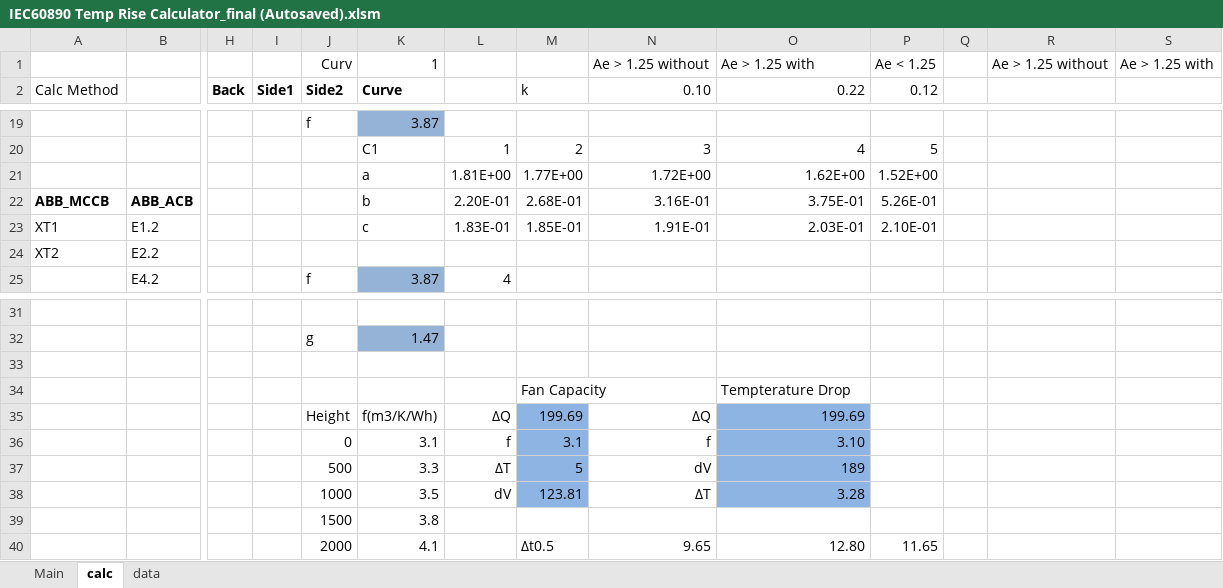
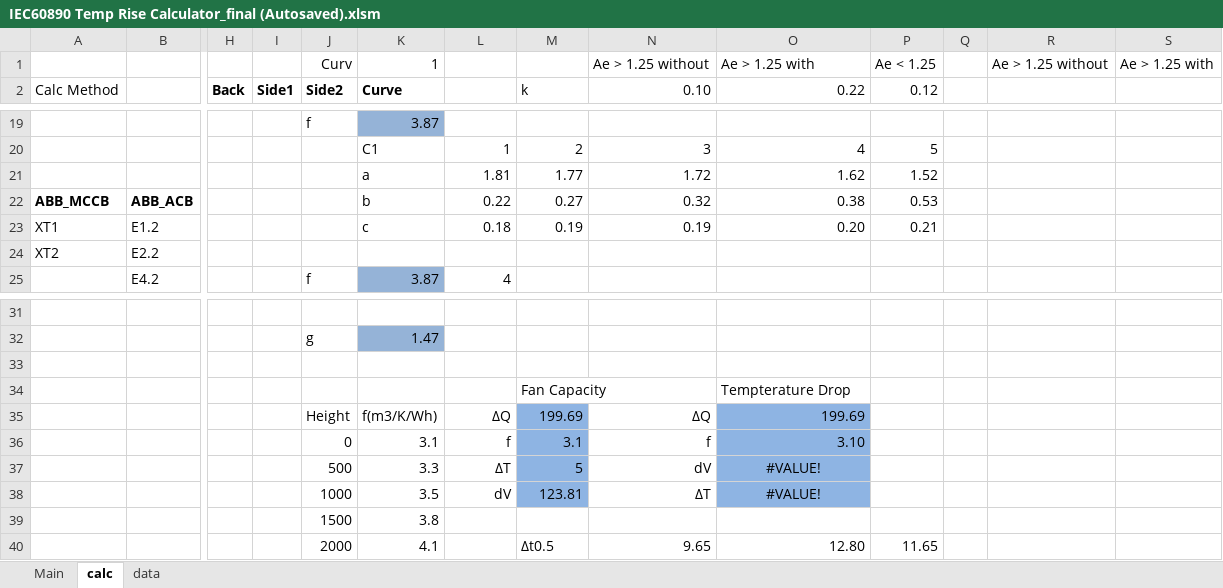
Before and after one commit to kikshaluka/kik-temp, an Excel workbook: IEC60890 Temp Rise Calculator_final (Autosaved).xlsm, sheet calc, drawn as a sheet; only a part is shown, gaps mark what is left out; values as stored, in another font and other column widths than the file's, no borders; removed rows and columns are numbered as before the commit, all else as after; rows hold the shown columns only; the diff names each change by its address in the sheet, - before the commit and + after, or states it on an @@ line.

```diff
--- a/IEC60890 Temp Rise Calculator_final (Autosaved).xlsm (sheet calc)
+++ b/IEC60890 Temp Rise Calculator_final (Autosaved).xlsm (sheet calc)
-row 21:  |  |  |  |  | a | 1.81E+00 | 1.77E+00 | 1.72E+00 | 1.62E+00 | 1.52E+00
+row 21:  |  |  |  |  | a | 1.81 | 1.77 | 1.72 | 1.62 | 1.52
-L22: 2.20E-01
+L22: 0.22
-M22 (k): 2.68E-01
+M22 (k): 0.27
-N22 (0.10): 3.16E-01
+N22 (0.10): 0.32
-O22 (0.22): 3.75E-01
+O22 (0.22): 0.38
-P22 (0.12): 5.26E-01
+P22 (0.12): 0.53
-L23: 1.83E-01
+L23: 0.18
-M23 (k): 1.85E-01
+M23 (k): 0.19
-N23 (0.10): 1.91E-01
+N23 (0.10): 0.19
-O23 (0.22): 2.03E-01
+O23 (0.22): 0.20
-P23 (0.12): 2.10E-01
+P23 (0.12): 0.21
-O37 (0.22): 189
+O37 (0.22): #VALUE!
-O37:O38 alignment: right
+O37:O38 alignment: center
-O38 (0.22): 3.28
+O38 (0.22): #VALUE!
```
Also changed, not shown: sheet Main, charts or pictures, 2 other files.
